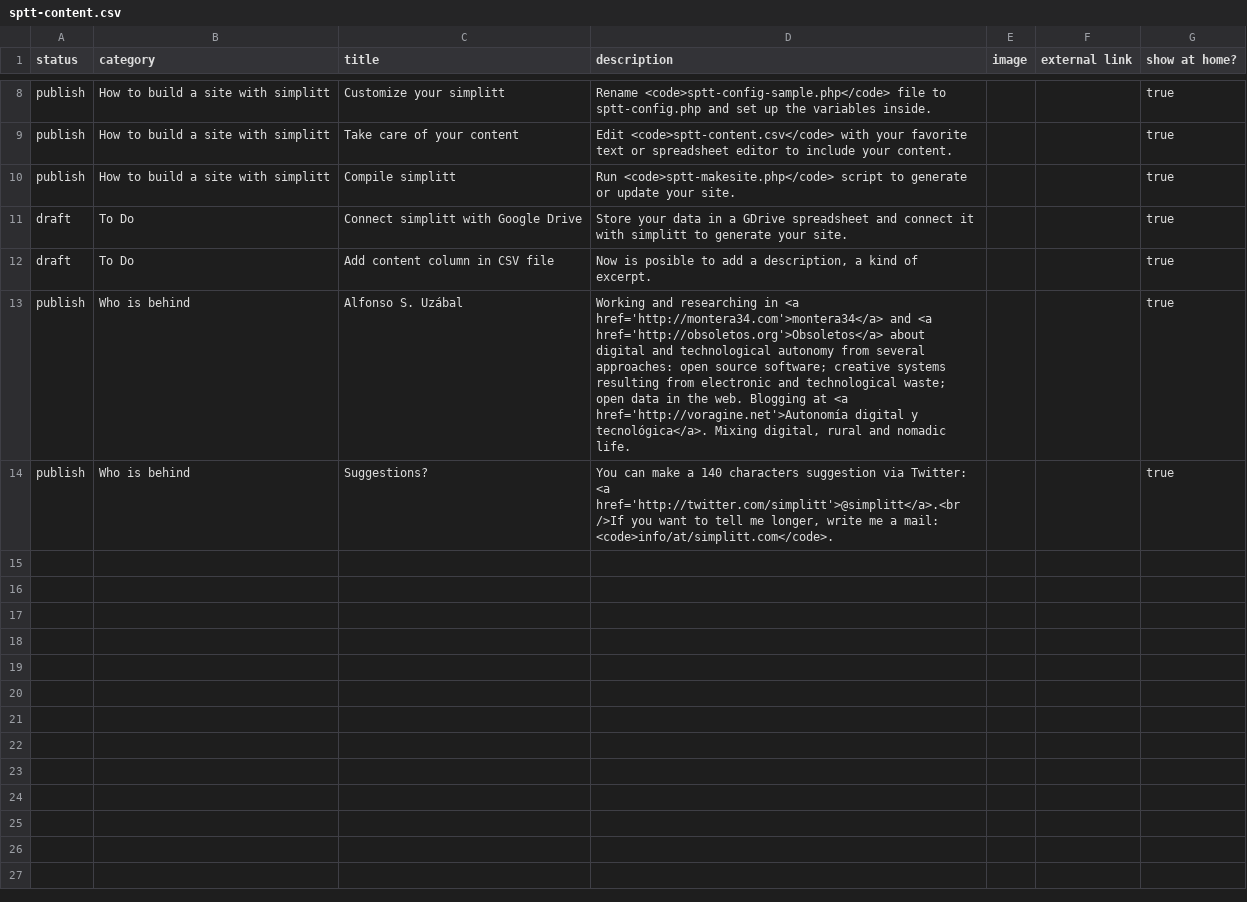
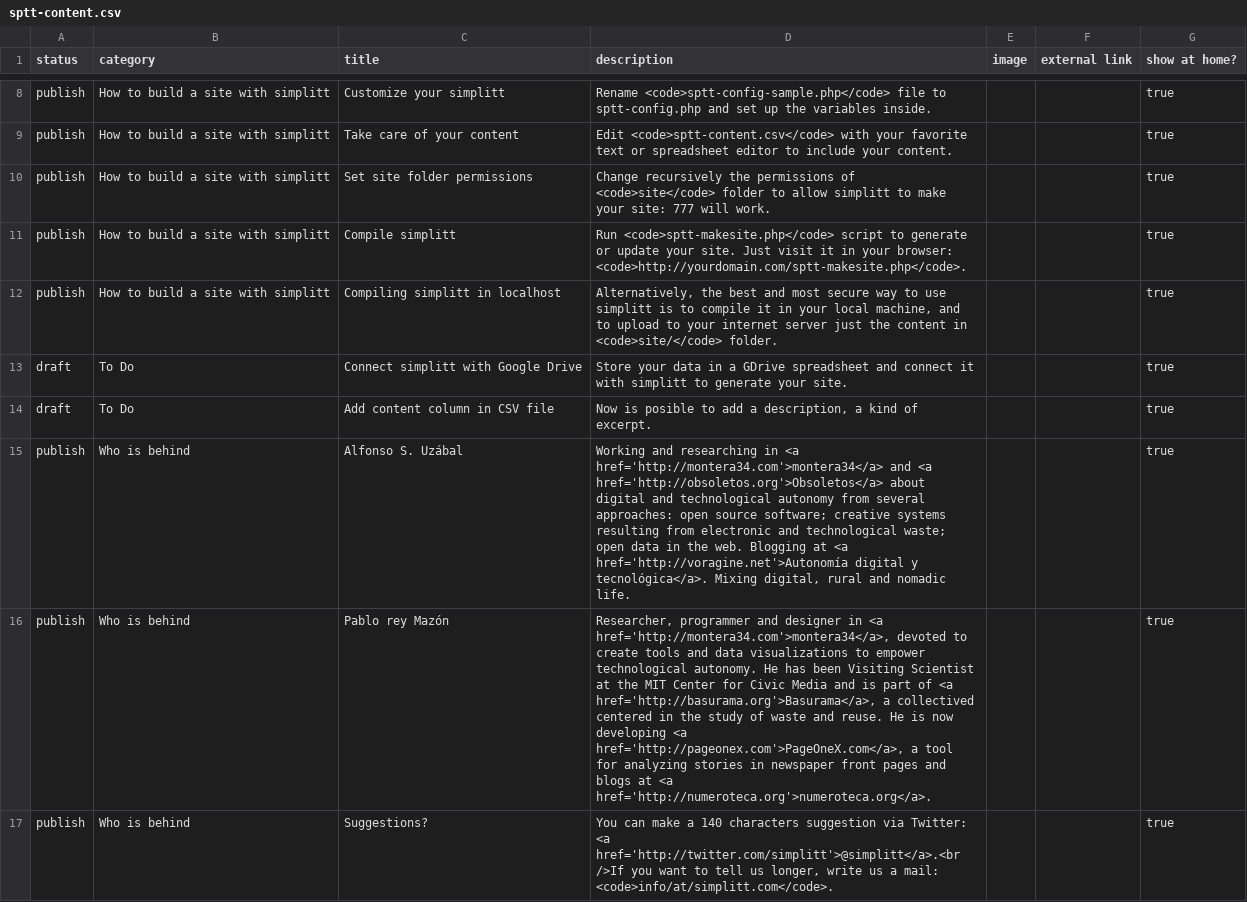
Before and after one commit to skotperez/simplitt, a CSV file: sptt-content.csv, drawn as a sheet; only a part is shown, gaps mark what is left out.

Commit message:
few changes in content file

```diff
--- a/sptt-content.csv
+++ b/sptt-content.csv
@@ -9,3 +9,5 @@ publish,How to build a site with simplitt,Customize your simplitt,Rename <code>s
 publish,How to build a site with simplitt,Take care of your content,Edit <code>sptt-content.csv</code> with your favorite text or spreadsheet editor to include your content.,,,true
-publish,How to build a site with simplitt,Compile simplitt,Run <code>sptt-makesite.php</code> script to generate or update your site.,,,true
+publish,How to build a site with simplitt,"Set site folder permissions","Change recursively the permissions of <code>site</code> folder to allow simplitt to make your site: 777 will work.",,,true
+publish,How to build a site with simplitt,Compile simplitt,Run <code>sptt-makesite.php</code> script to generate or update your site. Just visit it in your browser: <code>http://yourdomain.com/sptt-makesite.php</code>.,,,true
+publish,How to build a site with simplitt,Compiling simplitt in localhost,"Alternatively, the best and most secure way to use simplitt is to compile it in your local machine, and to upload to your internet server just the content in <code>site/</code> folder.",,,true
 draft,To Do,Connect simplitt with Google Drive,"Store your data in a GDrive spreadsheet and connect it with simplitt to generate your site.",,,true
@@ -13,2 +15,3 @@ draft,To Do,Add content column in CSV file,"Now is posible to add a description,
 publish,Who is behind,Alfonso S. Uzábal,"Working and researching in <a href='http://montera34.com'>montera34</a> and <a href='http://obsoletos.org'>Obsoletos</a> about digital and technological autonomy from several approaches: open source software; creative systems resulting from electronic and technological waste; open data in the web. Blogging at <a href='http://voragine.net'>Autonomía digital y tecnológica</a>. Mixing digital, rural and nomadic life.",,,true
-publish,Who is behind,Suggestions?,"You can make a 140 characters suggestion via Twitter: <a href='http://twitter.com/simplitt'>@simplitt</a>.<br />If you want to tell me longer, write me a mail: <code>info/at/simplitt.com</code>.",,,true
+publish,Who is behind,Pablo rey Mazón,"Researcher, programmer and designer in <a href='http://montera34.com'>montera34</a>, devoted to create tools and data visualizations to empower technological autonomy. He has been Visiting Scientist at the MIT Center for Civic Media and is part of <a href='http://basurama.org'>Basurama</a>, a collectived centered in the study of waste and reuse. He is now developing <a href='http://pageonex.com'>PageOneX.com</a>, a tool for analyzing stories in newspaper front pages and blogs at <a href='http://numeroteca.org'>numeroteca.org</a>.",,,true
+publish,Who is behind,Suggestions?,"You can make a 140 characters suggestion via Twitter: <a href='http://twitter.com/simplitt'>@simplitt</a>.<br />If you want to tell us longer, write us a mail: <code>info/at/simplitt.com</code>.",,,true
```
